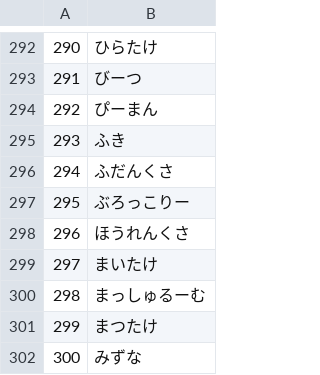
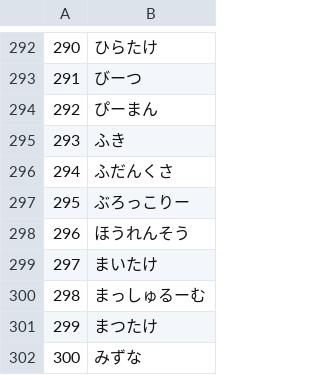
Before and after one commit to k-masahiro116/yusyufolio, a CSV file: my_portfolio/dialog/assets/csv/vegetables.csv, drawn as a sheet; only a part is shown, gaps mark what is left out.

```diff
--- a/my_portfolio/dialog/assets/csv/vegetables.csv
+++ b/my_portfolio/dialog/assets/csv/vegetables.csv
@@ -297,3 +297,3 @@
 295,ぶろっこりー
-296,ほうれんくさ
+296,ほうれんそう
 297,まいたけ
```
Also changed, not shown: 1 other file.
